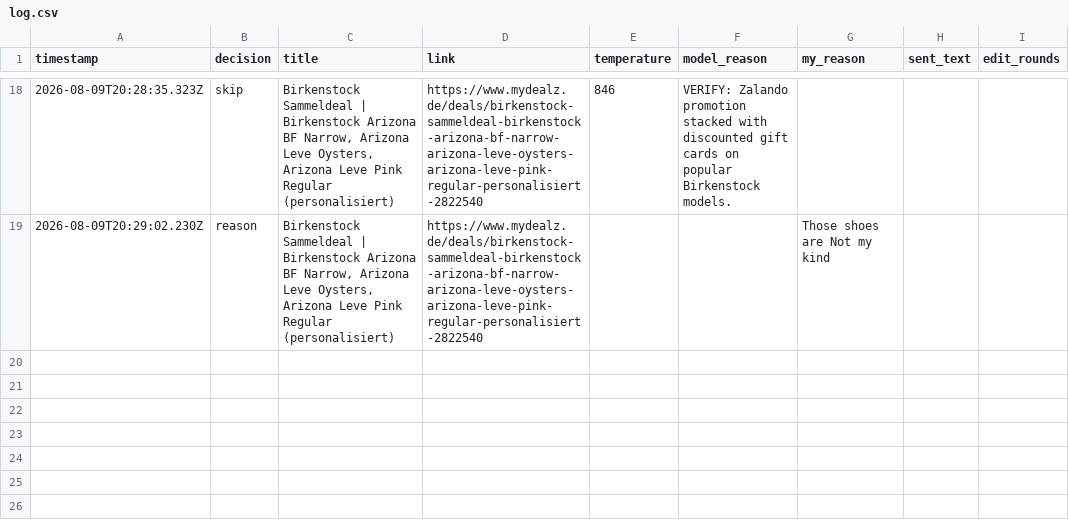
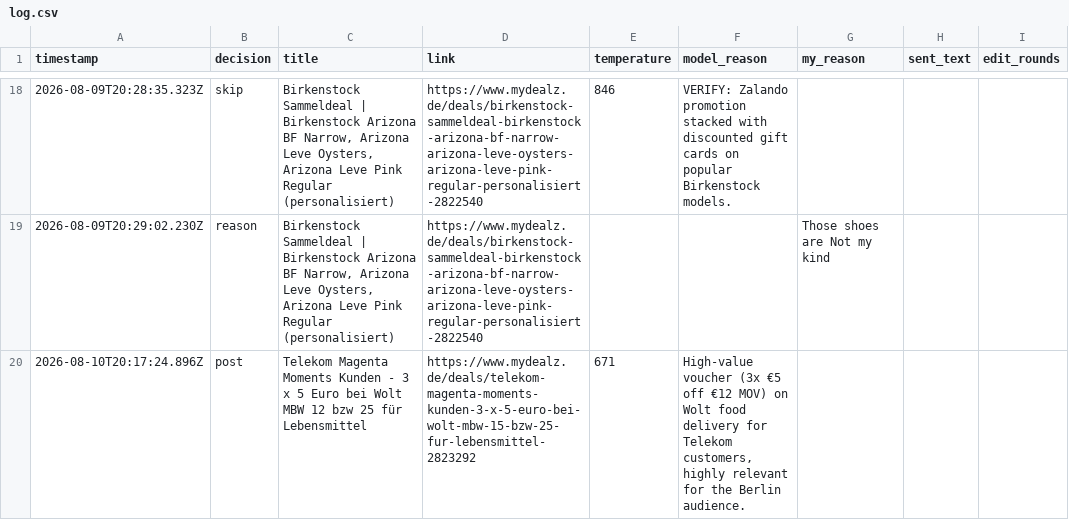
Before and after one commit to sma6871/dealbot, a CSV file: data/log.csv, drawn as a sheet; only a part is shown, gaps mark what is left out; the diff covers the shown part only.

Commit message:
chore: sync decisions 2026-08-11T02:01

```diff
--- a/data/log.csv
+++ b/data/log.csv
@@ -19 +19,2 @@ timestamp,decision,title,link,temperature,model_reason,my_reason,sent_text,edit_
 2026-08-09T20:29:02.230Z,reason,"Birkenstock Sammeldeal | Birkenstock Arizona BF Narrow, Arizona Leve Oysters, Arizona Leve Pink Regular (personalisiert)",https://www.mydealz.de/deals/birkenstock-sammeldeal-birkenstock-arizona-bf-narrow-arizona-leve-oysters-arizona-leve-pink-regular-personalisiert-2822540,,,Those shoes are Not my kind,,
+2026-08-10T20:17:24.896Z,post,Telekom Magenta Moments Kunden - 3 x 5 Euro bei Wolt MBW 12 bzw 25 für Lebensmittel,https://www.mydealz.de/deals/telekom-magenta-moments-kunden-3-x-5-euro-bei-wolt-mbw-15-bzw-25-fur-lebensmittel-2823292,671,"High-value voucher (3x €5 off €12 MOV) on Wolt food delivery for Telekom customers, highly relevant for the Berlin audience.",,,
```
Also changed, not shown: 1 added row elsewhere in this file.
